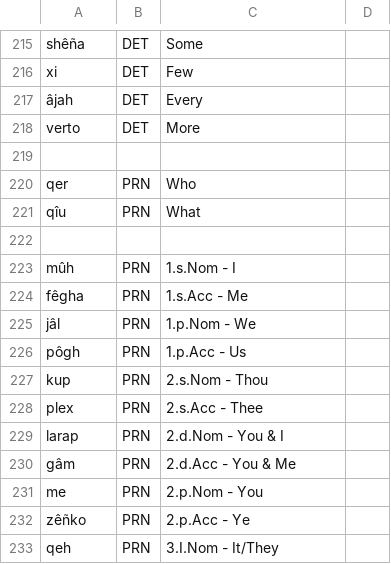
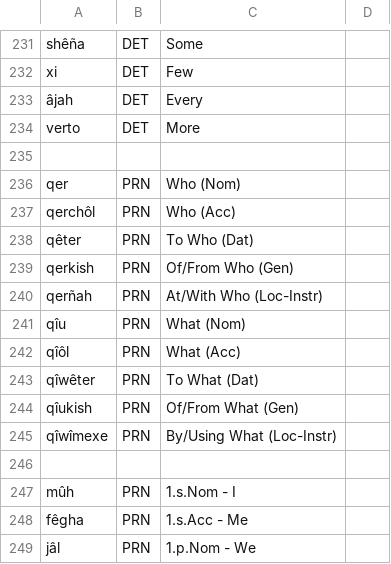
Before and after one commit to ausazh/Proto-Azxish, a CSV file: vocab/old-vocab.csv, drawn as a sheet; only a part is shown, gaps mark what is left out; the shorter side is filled out with more unchanged rows; the diff covers the shown part only.

```diff
--- a/vocab/old-vocab.csv
+++ b/vocab/old-vocab.csv
@@ -219,4 +235,12 @@ verto,DET,More
 
-qer,PRN,Who
-qîu,PRN,What
+qer,PRN,Who (Nom)
+qerchôl,PRN,Who (Acc)
+qêter,PRN,To Who (Dat)
+qerkish,PRN,Of/From Who (Gen)
+qerñah,PRN,At/With Who (Loc-Instr)
+qîu,PRN,What (Nom)
+qîôl,PRN,What (Acc)
+qîwêter,PRN,To What (Dat)
+qîukish,PRN,Of/From What (Gen)
+qîwîmexe,PRN,By/Using What (Loc-Instr)
 
```
Also changed, not shown: 21 added rows and 2 edited cells elsewhere in this file, vocab/new-vocab.csv, 3 other files.
